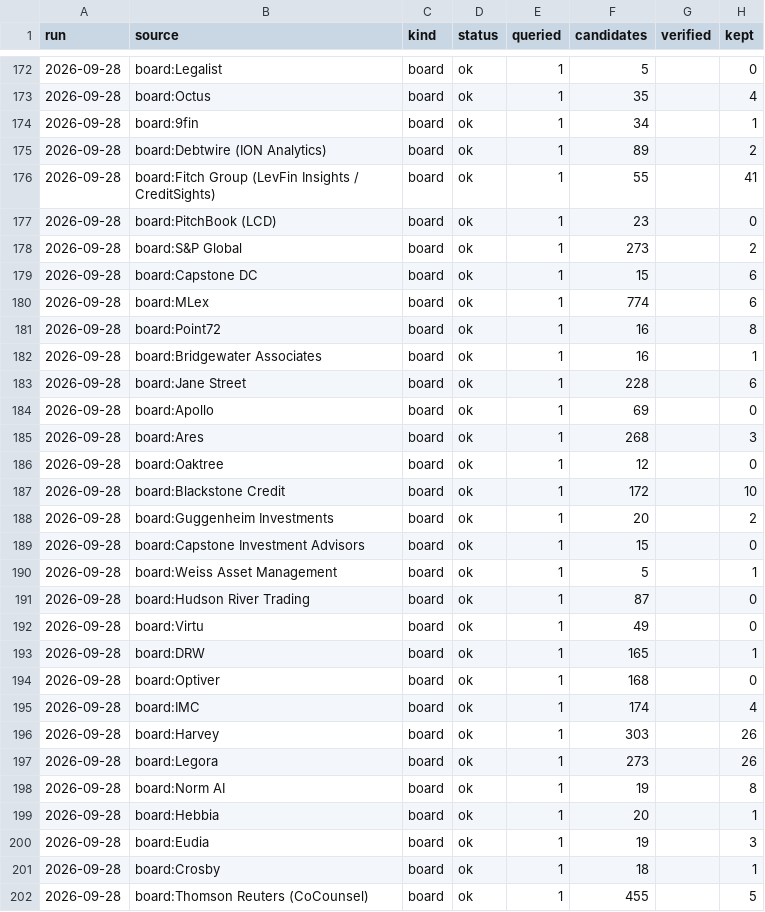
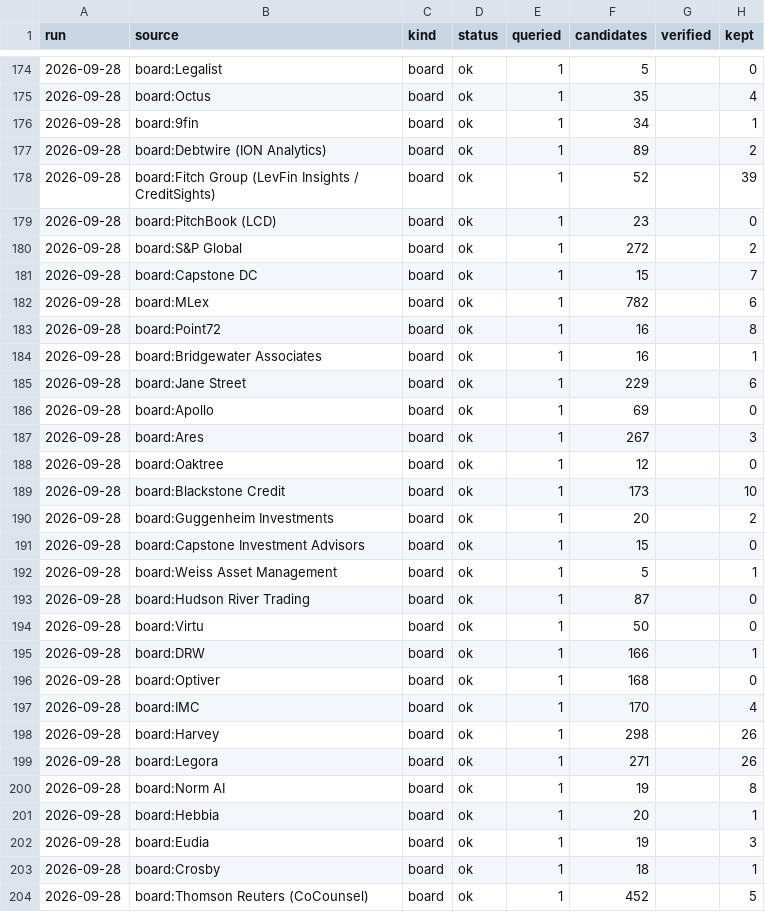
Before and after one commit to sr104696/Claudey, a CSV file: data/source_health.csv, drawn as a sheet; only a part is shown, gaps mark what is left out; the diff covers the shown part only.

```diff
--- a/data/source_health.csv
+++ b/data/source_health.csv
@@ -175,14 +177,14 @@ run,source,kind,status,queried,candidates,verified,kept
 2026-09-28,board:Debtwire (ION Analytics),board,ok,1,89,,2
-2026-09-28,board:Fitch Group (LevFin Insights / CreditSights),board,ok,1,55,,41
+2026-09-28,board:Fitch Group (LevFin Insights / CreditSights),board,ok,1,52,,39
 2026-09-28,board:PitchBook (LCD),board,ok,1,23,,0
-2026-09-28,board:S&P Global,board,ok,1,273,,2
-2026-09-28,board:Capstone DC,board,ok,1,15,,6
-2026-09-28,board:MLex,board,ok,1,774,,6
+2026-09-28,board:S&P Global,board,ok,1,272,,2
+2026-09-28,board:Capstone DC,board,ok,1,15,,7
+2026-09-28,board:MLex,board,ok,1,782,,6
 2026-09-28,board:Point72,board,ok,1,16,,8
 2026-09-28,board:Bridgewater Associates,board,ok,1,16,,1
-2026-09-28,board:Jane Street,board,ok,1,228,,6
+2026-09-28,board:Jane Street,board,ok,1,229,,6
 2026-09-28,board:Apollo,board,ok,1,69,,0
-2026-09-28,board:Ares,board,ok,1,268,,3
+2026-09-28,board:Ares,board,ok,1,267,,3
 2026-09-28,board:Oaktree,board,ok,1,12,,0
-2026-09-28,board:Blackstone Credit,board,ok,1,172,,10
+2026-09-28,board:Blackstone Credit,board,ok,1,173,,10
 2026-09-28,board:Guggenheim Investments,board,ok,1,20,,2
@@ -191,8 +193,8 @@ run,source,kind,status,queried,candidates,verified,kept
 2026-09-28,board:Hudson River Trading,board,ok,1,87,,0
-2026-09-28,board:Virtu,board,ok,1,49,,0
-2026-09-28,board:DRW,board,ok,1,165,,1
+2026-09-28,board:Virtu,board,ok,1,50,,0
+2026-09-28,board:DRW,board,ok,1,166,,1
 2026-09-28,board:Optiver,board,ok,1,168,,0
-2026-09-28,board:IMC,board,ok,1,174,,4
-2026-09-28,board:Harvey,board,ok,1,303,,26
-2026-09-28,board:Legora,board,ok,1,273,,26
+2026-09-28,board:IMC,board,ok,1,170,,4
+2026-09-28,board:Harvey,board,ok,1,298,,26
+2026-09-28,board:Legora,board,ok,1,271,,26
 2026-09-28,board:Norm AI,board,ok,1,19,,8
@@ -201,2 +203,2 @@ run,source,kind,status,queried,candidates,verified,kept
 2026-09-28,board:Crosby,board,ok,1,18,,1
-2026-09-28,board:Thomson Reuters (CoCounsel),board,ok,1,455,,5
+2026-09-28,board:Thomson Reuters (CoCounsel),board,ok,1,452,,5
```
Also changed, not shown: 2 added rows and 37 edited cells elsewhere in this file, data/discovered_boards.csv, seeds/companies.csv, 44 other files.
